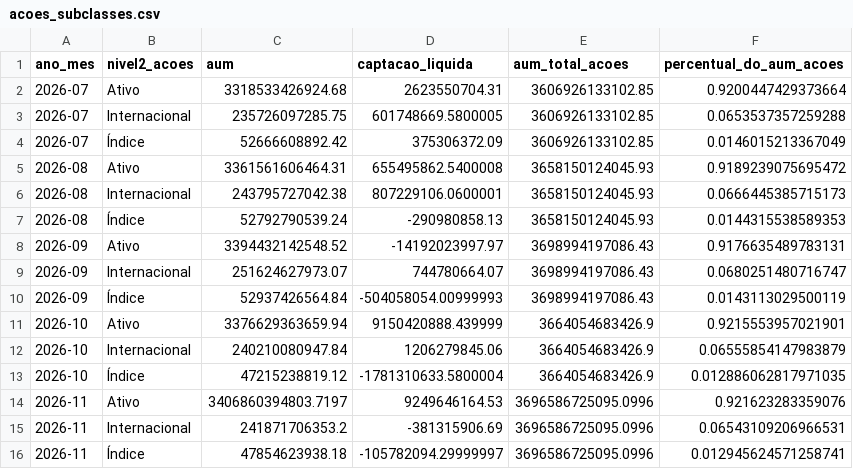
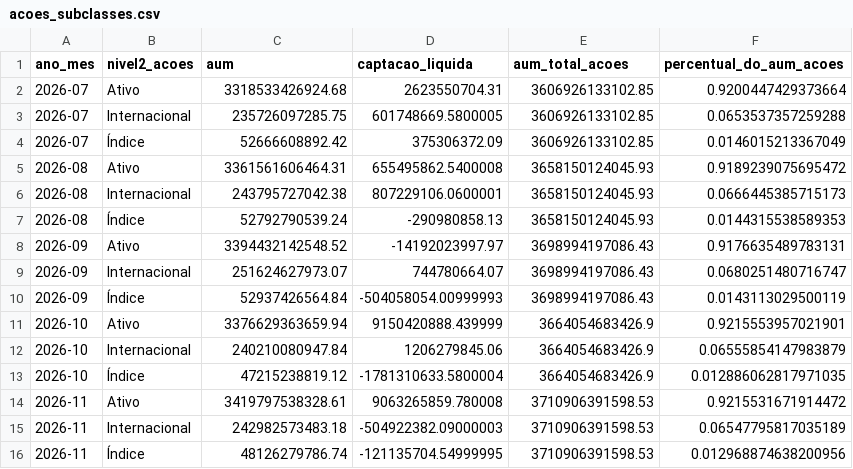
Before and after one commit to CaioLSouza/my_portfolio, a CSV file: boletim_fundos_anbima/resultados/acoes_subclasses.csv, drawn as a sheet.

```diff
--- a/boletim_fundos_anbima/resultados/acoes_subclasses.csv
+++ b/boletim_fundos_anbima/resultados/acoes_subclasses.csv
@@ -13,4 +13,4 @@ ano_mes,nivel2_acoes,aum,captacao_liquida,aum_total_acoes,percentual_do_aum_acoe
 2026-10,Índice,47215238819.12,-1781310633.5800004,3664054683426.9,0.012886062817971035
-2026-11,Ativo,3406860394803.7197,9249646164.53,3696586725095.0996,0.921623283359076
-2026-11,Internacional,241871706353.2,-381315906.69,3696586725095.0996,0.06543109206966531
-2026-11,Índice,47854623938.18,-105782094.29999997,3696586725095.0996,0.012945624571258741
+2026-11,Ativo,3419797538328.61,9063265859.780008,3710906391598.53,0.9215531671914472
+2026-11,Internacional,242982573483.18,-504922382.09000003,3710906391598.53,0.06547795817035189
+2026-11,Índice,48126279786.74,-121135704.54999995,3710906391598.53,0.012968874638200956
```
Also changed, not shown: boletim_fundos_anbima/resultados/alocacao_relativa_por_classe.csv, boletim_fundos_anbima/resultados/aum_captacao_por_classe.csv, 1 other file.
